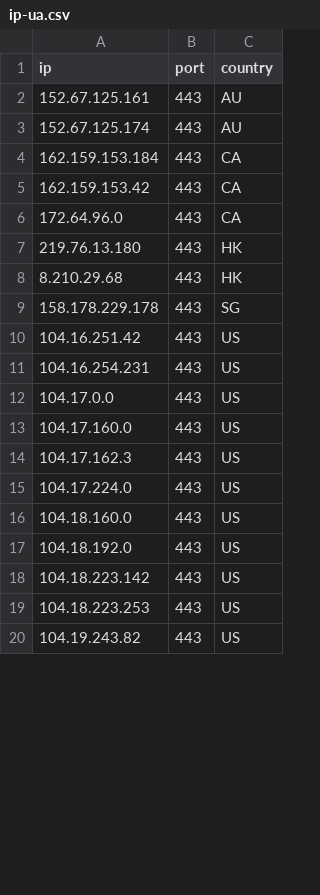
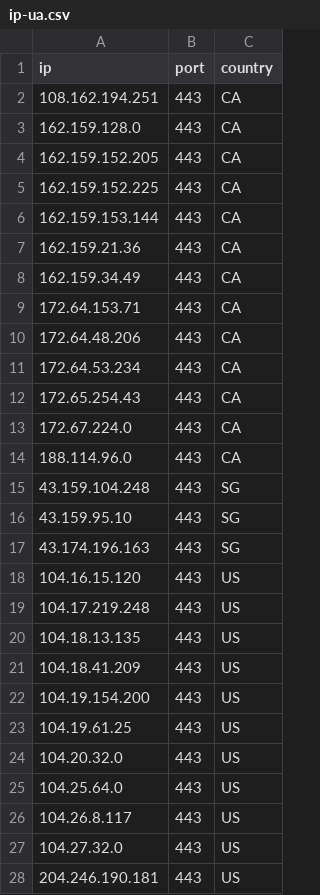
Before and after one commit to kexoub/CloudflareSpeedTest_txt, a CSV file: ip-ua.csv, drawn as a sheet; only a part is shown; the diff covers the shown part only.

```diff
--- a/ip-ua.csv
+++ b/ip-ua.csv
@@ -1,20 +1,28 @@
 ip,port,country
-152.67.125.161,443,AU
-152.67.125.174,443,AU
-162.159.153.184,443,CA
-162.159.153.42,443,CA
-172.64.96.0,443,CA
-219.76.13.180,443,HK
-8.210.29.68,443,HK
-158.178.229.178,443,SG
-104.16.251.42,443,US
-104.16.254.231,443,US
-104.17.0.0,443,US
-104.17.160.0,443,US
-104.17.162.3,443,US
-104.17.224.0,443,US
-104.18.160.0,443,US
-104.18.192.0,443,US
-104.18.223.142,443,US
-104.18.223.253,443,US
-104.19.243.82,443,US
+108.162.194.251,443,CA
+162.159.128.0,443,CA
+162.159.152.205,443,CA
+162.159.152.225,443,CA
+162.159.153.144,443,CA
+162.159.21.36,443,CA
+162.159.34.49,443,CA
+172.64.153.71,443,CA
+172.64.48.206,443,CA
+172.64.53.234,443,CA
+172.65.254.43,443,CA
+172.67.224.0,443,CA
+188.114.96.0,443,CA
+43.159.104.248,443,SG
+43.159.95.10,443,SG
+43.174.196.163,443,SG
+104.16.15.120,443,US
+104.17.219.248,443,US
+104.18.13.135,443,US
+104.18.41.209,443,US
+104.19.154.200,443,US
+104.19.61.25,443,US
+104.20.32.0,443,US
+104.25.64.0,443,US
+104.26.8.117,443,US
+104.27.32.0,443,US
+204.246.190.181,443,US
```
Also changed, not shown: 1 edited cell elsewhere in this file, result.csv, 3 other files.
